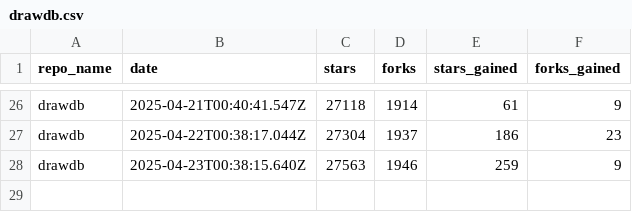
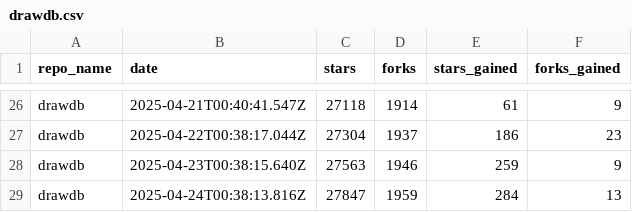
Before and after one commit to drawdb-io/gh-analytics, a CSV file: reports/drawdb.csv, drawn as a sheet; only a part is shown, gaps mark what is left out.

```diff
--- a/reports/drawdb.csv
+++ b/reports/drawdb.csv
@@ -28 +28,2 @@ drawdb,2025-04-22T00:38:17.044Z,27304,1937,186,23
 drawdb,2025-04-23T00:38:15.640Z,27563,1946,259,9
+drawdb,2025-04-24T00:38:13.816Z,27847,1959,284,13
```
Also changed, not shown: reports/.github.csv, reports/docs.csv, 22 other files.
